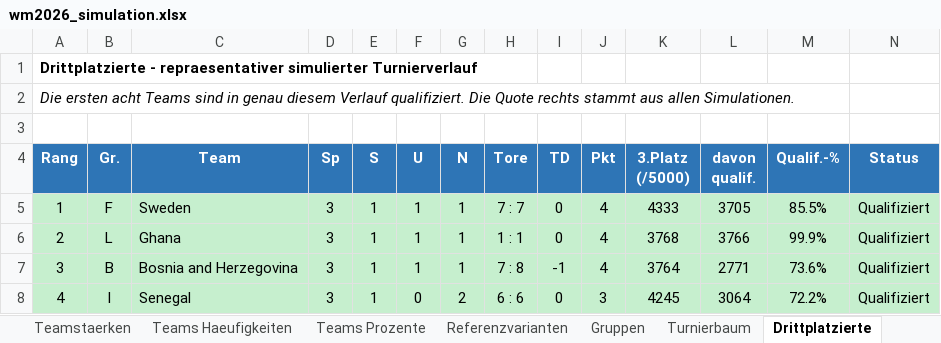
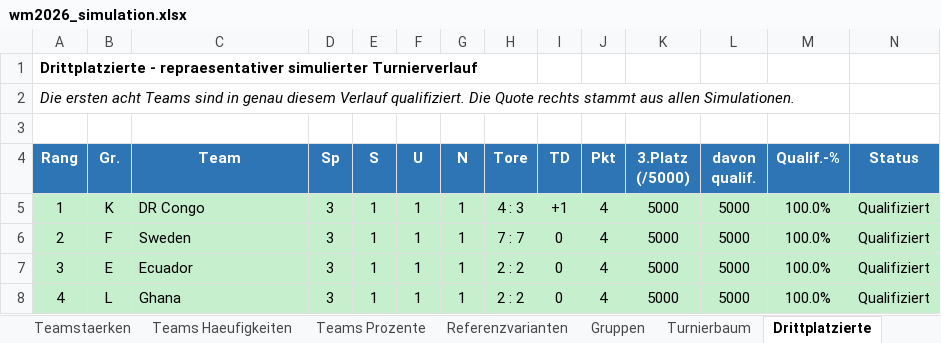
Before and after one commit to flambiertes/fussballanalyse, an Excel workbook: wm_2026/wm2026_simulation.xlsx, sheet Drittplatzierte, drawn as a sheet; only a part is shown; values as stored, in another font and other column widths than the file's, no borders; the diff covers the shown part only; the diff names each change by its address in the sheet, - before the commit and + after, or states it on an @@ line.

```diff
--- a/wm_2026/wm2026_simulation.xlsx (sheet Drittplatzierte)
+++ b/wm_2026/wm2026_simulation.xlsx (sheet Drittplatzierte)
-B5 (Gr.): F
+B5 (Gr.): K
-C5 (Team): Sweden
+C5 (Team): DR Congo
-H5 (Tore): 7 : 7
+H5 (Tore): 4 : 3
-I5 (TD): 0
+I5 (TD): +1
-K5 (3.Platz (/5000)): 4333
+K5 (3.Platz (/5000)): 5000
-L5 (davon qualif.): 3705
+L5 (davon qualif.): 5000
-M5 (Qualif.-%): 85.5%
+M5 (Qualif.-%): 100.0%
-B6 (Gr.): L
+B6 (Gr.): F
-C6 (Team): Ghana
+C6 (Team): Sweden
-H6 (Tore): 1 : 1
+H6 (Tore): 7 : 7
-K6 (3.Platz (/5000)): 3768
+K6 (3.Platz (/5000)): 5000
-L6 (davon qualif.): 3766
+L6 (davon qualif.): 5000
-M6 (Qualif.-%): 99.9%
+M6 (Qualif.-%): 100.0%
-B7 (Gr.): B
+B7 (Gr.): E
-C7 (Team): Bosnia and Herzegovina
+C7 (Team): Ecuador
-H7 (Tore): 7 : 8
+H7 (Tore): 2 : 2
-I7 (TD): -1
+I7 (TD): 0
-K7 (3.Platz (/5000)): 3764
+K7 (3.Platz (/5000)): 5000
-L7 (davon qualif.): 2771
+L7 (davon qualif.): 5000
-M7 (Qualif.-%): 73.6%
+M7 (Qualif.-%): 100.0%
-B8 (Gr.): I
+B8 (Gr.): L
-C8 (Team): Senegal
+C8 (Team): Ghana
-F8 (U): 0
+F8 (U): 1
-G8 (N): 2
+G8 (N): 1
-H8 (Tore): 6 : 6
+H8 (Tore): 2 : 2
-J8 (Pkt): 3
+J8 (Pkt): 4
-K8 (3.Platz (/5000)): 4245
+K8 (3.Platz (/5000)): 5000
-L8 (davon qualif.): 3064
+L8 (davon qualif.): 5000
-M8 (Qualif.-%): 72.2%
+M8 (Qualif.-%): 100.0%
```
Also changed, not shown: 77 edited cells elsewhere in this sheet, sheet Teamstaerken, sheet Teams Haeufigkeiten, sheet Teams Prozente, sheet Tipps, sheet Gruppen, sheet Erklaerung, 2 more sheets, 12 other files.
